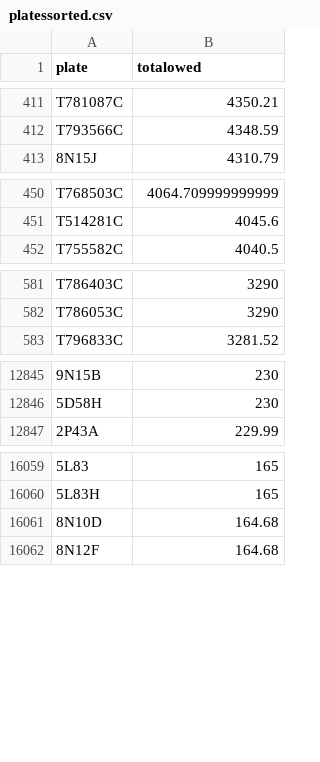
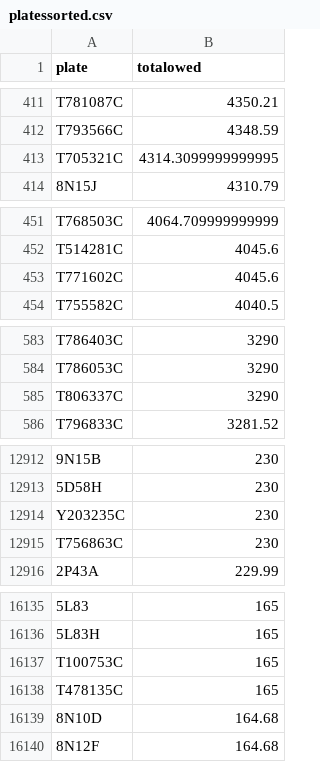
Before and after one commit to spudtrooper/nyc-parking-violations, a CSV file: data/platessorted.csv, drawn as a sheet; only a part is shown, gaps mark what is left out; the diff covers the shown part only; the diff names each change by its address in the sheet, - before the commit and + after, or states it on an @@ line.

```diff
--- a/data/platessorted.csv
+++ b/data/platessorted.csv
+row 413: T705321C | 4314.3099999999995
+row 453: T771602C | 4045.6
+row 585: T806337C | 3290
+row 12914: Y203235C | 230
+row 12915: T756863C | 230
+row 16137: T100753C | 165
+row 16138: T478135C | 165
```
Also changed, not shown: 90 added rows elsewhere in this file, 4 other files.
